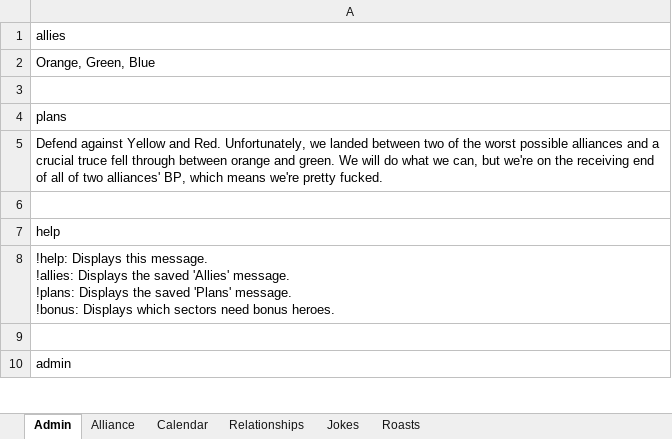
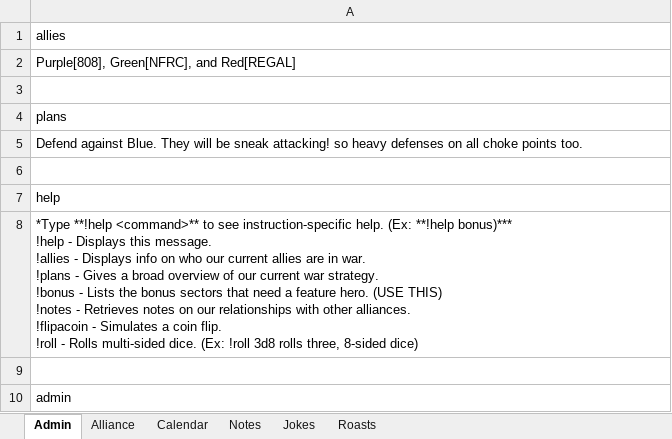
Before and after one commit to papa-marsh/PapaBot, an Excel workbook: db_BACKUP.xlsx, sheet Admin, drawn as a sheet; only a part is shown; values as stored, in another font and other column widths than the file's, no borders; ↵ is a line break in a cell; the diff covers the shown part only; the diff names each change by its address in the sheet, - before the commit and + after, or states it on an @@ line.

```diff
--- a/db_BACKUP.xlsx (sheet Admin)
+++ b/db_BACKUP.xlsx (sheet Admin)
-sheet tab: Relationships
+sheet tab: Notes
-A2: Orange, Green, Blue
+A2: Purple[808], Green[NFRC], and Red[REGAL]
-A5: Defend against Yellow and Red. Unfortunately, we landed between two of the worst possible alliances and a crucial truce fell through between orange and green. We will do what we can, but we're on the receiving end of all of two alliances' BP, which means we're pretty fucked.
+A5: Defend against Blue. They will be sneak attacking! so heavy defenses on all choke points too.
-A8: !help: Displays this message. ↵ !allies: Displays the saved 'Allies' message. ↵ !plans: Displays the saved 'Plans' message. ↵ !bonus: Displays which sectors need bonus heroes.
+A8: *Type **!help <command>** to see instruction-specific help. (Ex: **!help bonus)*** ↵ !help - Displays this message. ↵ !allies - Displays info on who our current allies are in war. ↵ !plans - Gives a broad overview of our current war strategy. ↵ !bonus - Lists the bonus sectors that need a feature hero. (USE THIS) ↵ !notes - Retrieves notes on our relationships with other alliances. ↵ !flipacoin - Simulates a coin flip. ↵ !roll - Rolls multi-sided dice. (Ex: !roll 3d8 rolls three, 8-sided dice)
```
Also changed, not shown: 1 added row and 4 edited cells elsewhere in this sheet, sheet Alliance, sheet Calendar, sheet Notes, db.xlsx, 1 other file.
